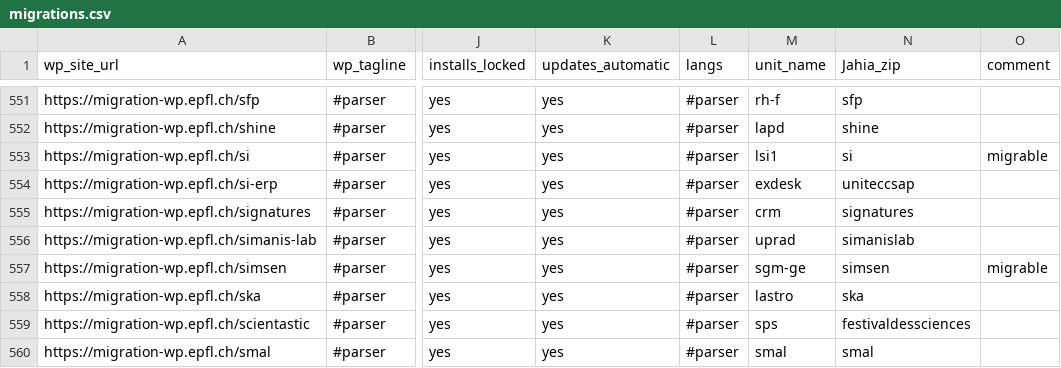
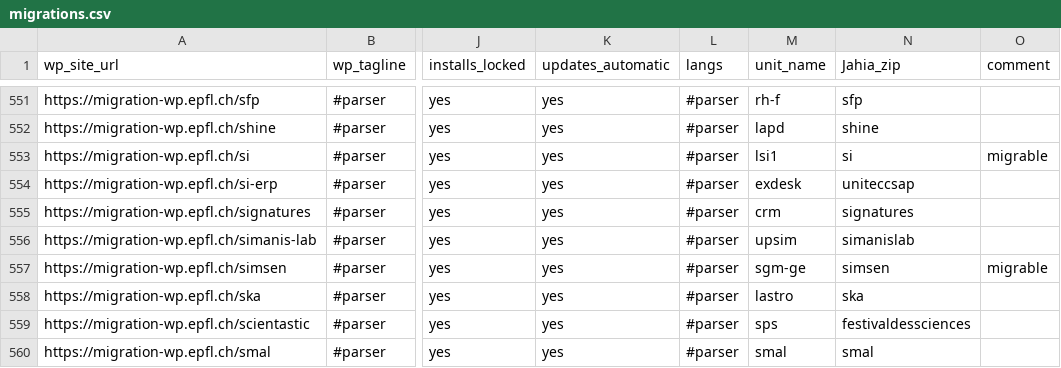
Before and after one commit to epfl-si/jahia2wp, a CSV file: data/csv/migrations.csv, drawn as a sheet; only a part is shown, gaps mark what is left out; the diff covers the shown part only; the diff names each change by its address in the sheet, - before the commit and + after, or states it on an @@ line.

```diff
--- a/data/csv/migrations.csv
+++ b/data/csv/migrations.csv
-M556 (unit_name): uprad
+M556 (unit_name): upsim
```
Also changed, not shown: 6 edited cells elsewhere in this file.
